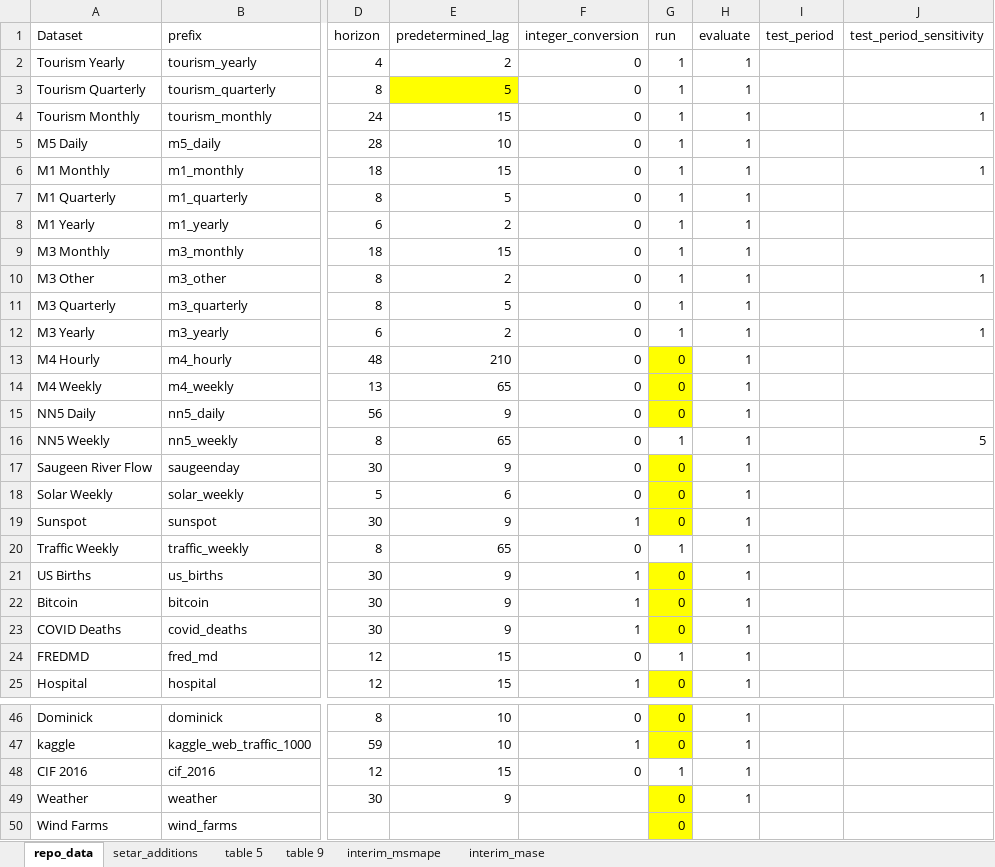
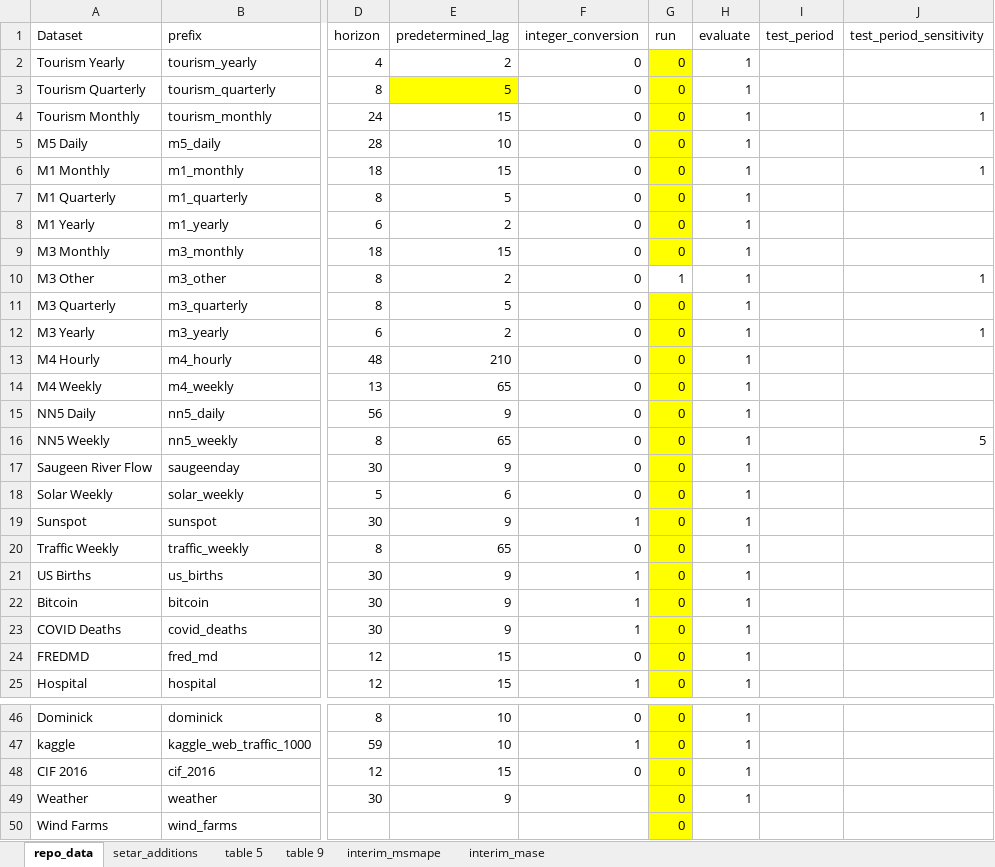
Before and after one commit to OguzhanEngin/tbma, an Excel workbook: dataset_info.xlsx, sheet repo_data, drawn as a sheet; only a part is shown, gaps mark what is left out; values as stored, in another font and other column widths than the file's, no borders; the diff names each change by its address in the sheet, - before the commit and + after, or states it on an @@ line.

```diff
--- a/dataset_info.xlsx (sheet repo_data)
+++ b/dataset_info.xlsx (sheet repo_data)
-G2:G9 (run): 1
+G2:G9 (run): 0
-G2:G9 fill: none
+G2:G9 fill: #FFFF00
-G11:G12 (run): 1
+G11:G12 (run): 0
-G11:G12 fill: none
+G11:G12 fill: #FFFF00
-G16 (run): 1
+G16 (run): 0
-G16 fill: none
+G16 fill: #FFFF00
-G20 (run): 1
+G20 (run): 0
-G20 fill: none
+G20 fill: #FFFF00
-G24 (run): 1
+G24 (run): 0
-G24 fill: none
+G24 fill: #FFFF00
-G48 (run): 1
+G48 (run): 0
-G48 fill: none
+G48 fill: #FFFF00
```
Also changed, not shown: 4 other files.
